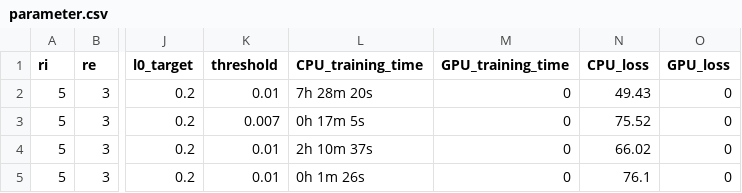
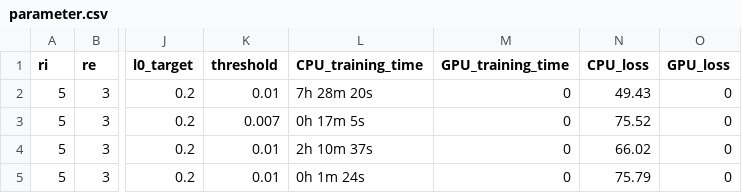
Before and after one commit to jdlafferty/gcp_nwave, a CSV file: parameter.csv, drawn as a sheet; only a part is shown, gaps mark what is left out; the diff names each change by its address in the sheet, - before the commit and + after, or states it on an @@ line.

```diff
--- a/parameter.csv
+++ b/parameter.csv
-L5 (CPU_training_time): 0h 1m 26s
+L5 (CPU_training_time): 0h 1m 24s
-N5 (CPU_loss): 76.1
+N5 (CPU_loss): 75.79
```
Also changed, not shown: 2 other files.
